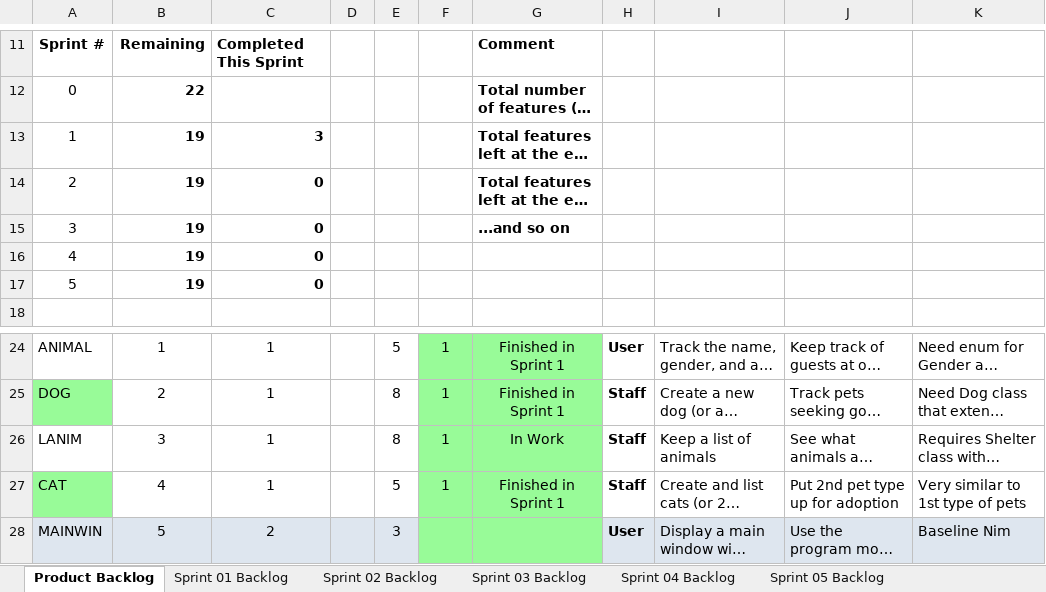
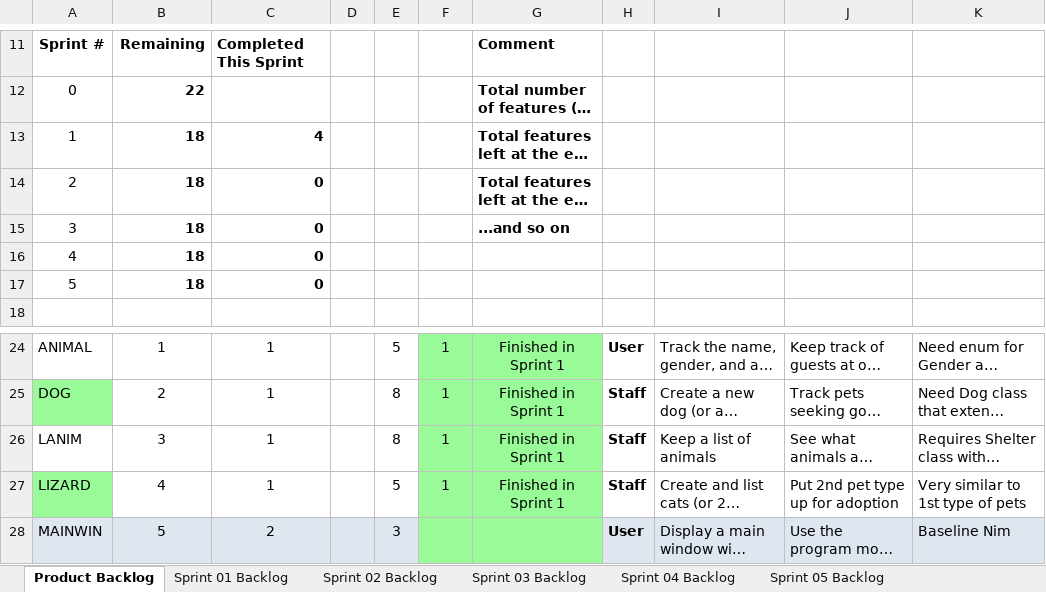
Before and after one commit to bipinshr/Mav-s-Animal-Shelter, an Excel workbook: P05/docs/MASS_Scrum.xlsx, sheet Product Backlog, drawn as a sheet; only a part is shown, gaps mark what is left out; long unchanged cells end in …; values as stored, in another font and other column widths than the file's, no borders; charts and pictures not drawn; the diff names each change by its address in the sheet, - before the commit and + after, or states it on an @@ line.

Commit message:
Sprint 1

```diff
--- a/P05/docs/MASS_Scrum.xlsx (sheet Product Backlog)
+++ b/P05/docs/MASS_Scrum.xlsx (sheet Product Backlog)
-B13:B17: 19
+B13:B17: 18
-C13: 3
+C13: 4
-G26: In Work
+G26: Finished in Sprint 1
-A27: CAT
+A27: LIZARD
```
Also changed, not shown: sheet Sprint 01 Backlog, charts or pictures, 2 other files.
